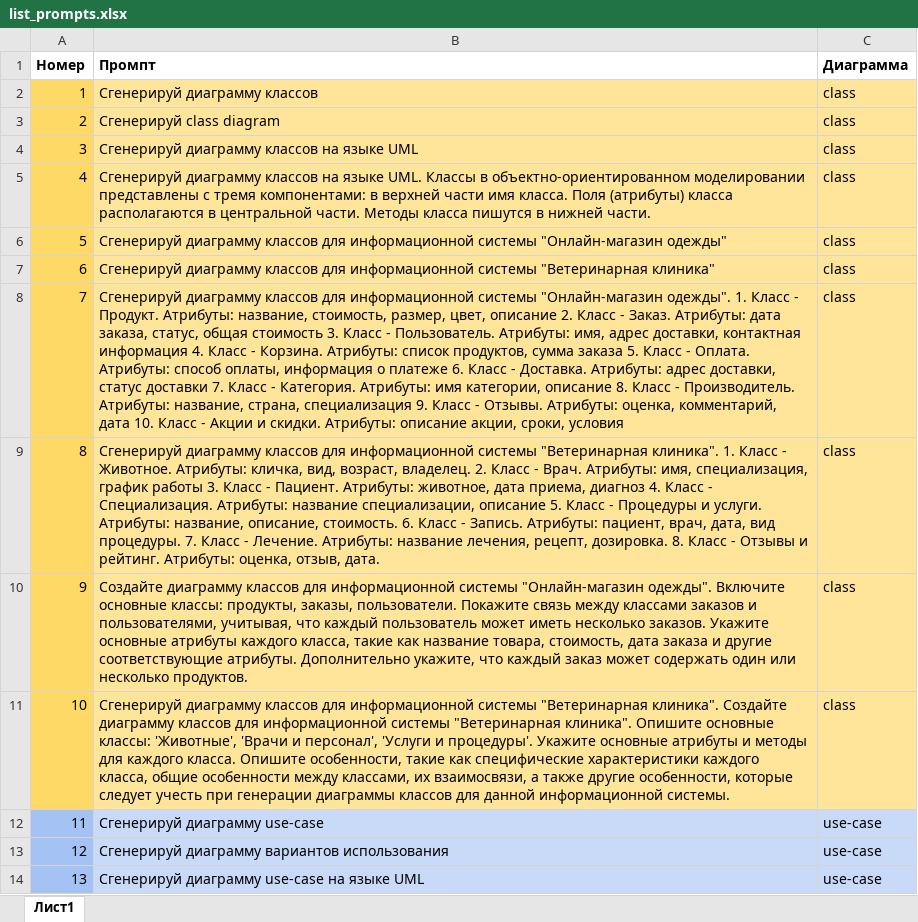
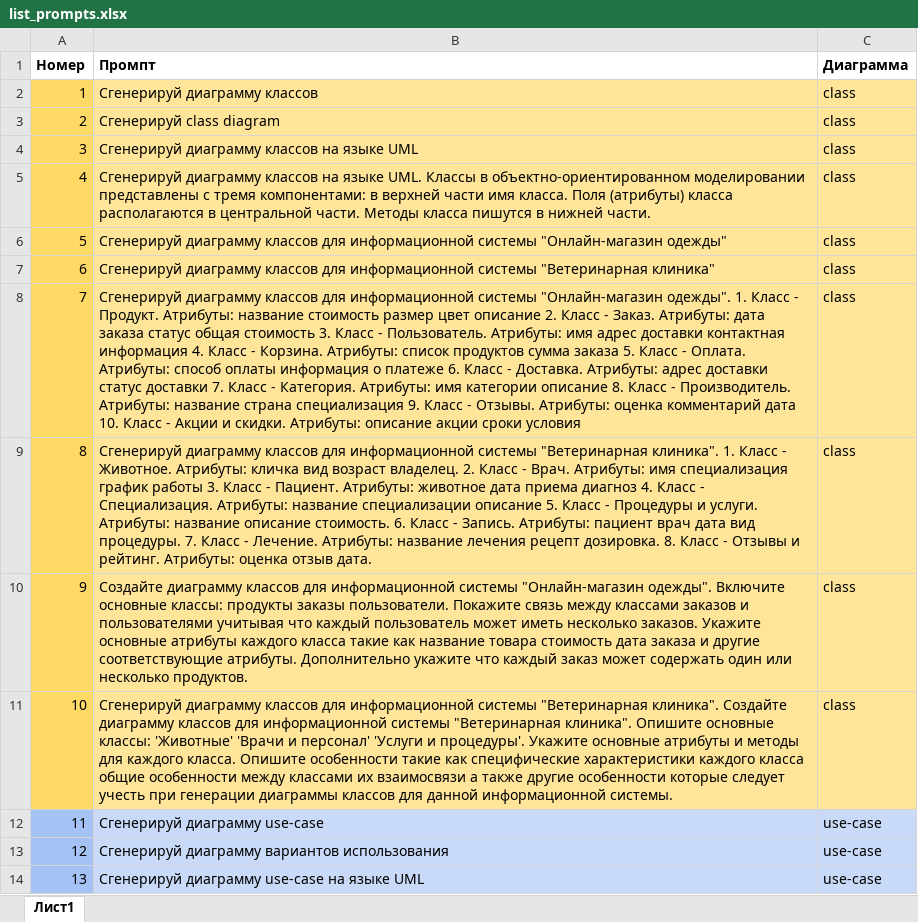
Before and after one commit to DianaShiryaeva/tiv_gen_models, an Excel workbook: list_prompts.xlsx, sheet Лист1, drawn as a sheet; only a part is shown; values as stored, in another font and other column widths than the file's, no borders; the diff covers the shown part only; the diff names each change by its address in the sheet, - before the commit and + after, or states it on an @@ line.

Commit message:
Update list_prompts.xlsx

```diff
--- a/list_prompts.xlsx (sheet Лист1)
+++ b/list_prompts.xlsx (sheet Лист1)
-B8 (Промпт): …Продукт. Атрибуты: название, стоимость, размер, цвет, описание 2. Класс - Заказ. Атрибуты: дата заказа, статус, общая стоимость 3. Класс - Пользователь. Атрибуты: имя, адрес доставки, контактная информация 4. Класс - Корзина. Атрибуты: список продуктов, сумма заказа 5. Класс - Оплата. Атрибуты: способ оплаты, информация о платеже 6. Класс - Доставка. Атрибуты: адрес доставки, статус доставки 7. Класс - Категория. Атрибуты: имя категории, описание 8. Класс - Производитель. Атрибуты: название, страна, специализация 9. Класс - Отзывы. Атрибуты: оценка, комментарий, дата 10. Класс - Акции и скидки. Атрибуты: описание акции, сроки, условия
+B8 (Промпт): …Продукт. Атрибуты: название стоимость размер цвет описание 2. Класс - Заказ. Атрибуты: дата заказа статус общая стоимость 3. Класс - Пользователь. Атрибуты: имя адрес доставки контактная информация 4. Класс - Корзина. Атрибуты: список продуктов сумма заказа 5. Класс - Оплата. Атрибуты: способ оплаты информация о платеже 6. Класс - Доставка. Атрибуты: адрес доставки статус доставки 7. Класс - Категория. Атрибуты: имя категории описание 8. Класс - Производитель. Атрибуты: название страна специализация 9. Класс - Отзывы. Атрибуты: оценка комментарий дата 10. Класс - Акции и скидки. Атрибуты: описание акции сроки условия
-B9 (Промпт): …Животное. Атрибуты: кличка, вид, возраст, владелец. 2. Класс - Врач. Атрибуты: имя, специализация, график работы 3. Класс - Пациент. Атрибуты: животное, дата приема, диагноз 4. Класс - Специализация. Атрибуты: название специализации, описание 5. Класс - Процедуры и услуги. Атрибуты: название, описание, стоимость. 6. Класс - Запись. Атрибуты: пациент, врач, дата, вид процедуры. 7. Класс - Лечение. Атрибуты: название лечения, рецепт, дозировка. 8. Класс - Отзывы и рейтинг. Атрибуты: оценка, отзыв, дата.
+B9 (Промпт): …Животное. Атрибуты: кличка вид возраст владелец. 2. Класс - Врач. Атрибуты: имя специализация график работы 3. Класс - Пациент. Атрибуты: животное дата приема диагноз 4. Класс - Специализация. Атрибуты: название специализации описание 5. Класс - Процедуры и услуги. Атрибуты: название описание стоимость. 6. Класс - Запись. Атрибуты: пациент врач дата вид процедуры. 7. Класс - Лечение. Атрибуты: название лечения рецепт дозировка. 8. Класс - Отзывы и рейтинг. Атрибуты: оценка отзыв дата.
-B10 (Промпт): …основные классы: продукты, заказы, пользователи. Покажите связь между классами заказов и пользователями, учитывая, что каждый пользователь может иметь несколько заказов. Укажите основные атрибуты каждого класса, такие как название товара, стоимость, дата заказа и другие соответствующие атрибуты. Дополнительно укажите, что каждый…
+B10 (Промпт): …основные классы: продукты заказы пользователи. Покажите связь между классами заказов и пользователями учитывая что каждый пользователь может иметь несколько заказов. Укажите основные атрибуты каждого класса такие как название товара стоимость дата заказа и другие соответствующие атрибуты. Дополнительно укажите что каждый…
-B11 (Промпт): …основные классы: 'Животные', 'Врачи и персонал', 'Услуги и процедуры'. Укажите основные атрибуты и методы для каждого класса. Опишите особенности, такие как специфические характеристики каждого класса, общие особенности между классами, их взаимосвязи, а также другие особенности, которые следует…
+B11 (Промпт): …основные классы: 'Животные' 'Врачи и персонал' 'Услуги и процедуры'. Укажите основные атрибуты и методы для каждого класса. Опишите особенности такие как специфические характеристики каждого класса общие особенности между классами их взаимосвязи а также другие особенности которые следует…
```
Also changed, not shown: 15 edited cells elsewhere in this sheet.
